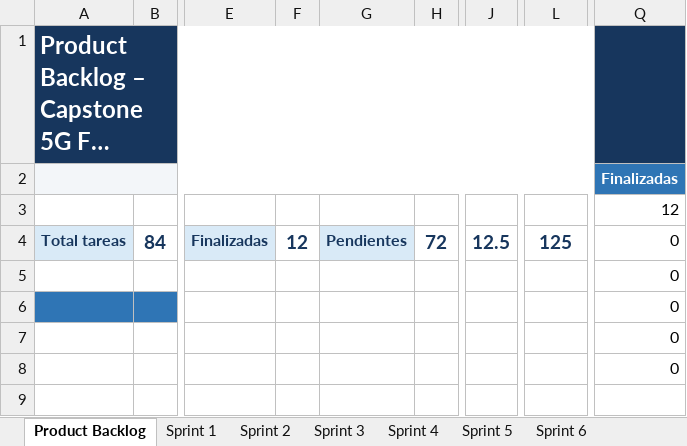
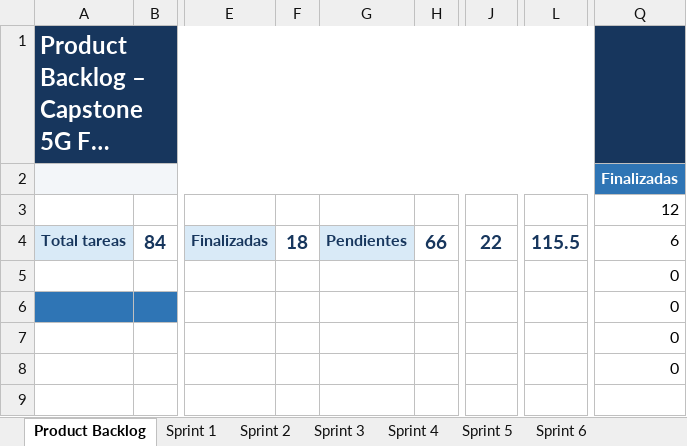
Before and after one commit to FelipeMaciasR/capstone-fwa-rural, an Excel workbook: Docs/Capstone_FWA_SCRUM_Backlog.xlsx, sheet Product Backlog, drawn as a sheet; only a part is shown, gaps mark what is left out; long unchanged cells end in …; values as stored, in another font and other column widths than the file's, no borders; conditional formats and table styles not drawn; the diff covers the shown part only; the diff names each change by its address in the sheet, - before the commit and + after, or states it on an @@ line.

```diff
--- a/Docs/Capstone_FWA_SCRUM_Backlog.xlsx (sheet Product Backlog)
+++ b/Docs/Capstone_FWA_SCRUM_Backlog.xlsx (sheet Product Backlog)
-F4: 12
+F4: 18
-H4: 72
+H4: 66
-J4: 12.5
+J4: 22
-L4: 125
+L4: 115.5
-Q4: 0
+Q4: 6
```
Also changed, not shown: 66 edited cells elsewhere in this sheet, sheet Sprint 2, 1 other file.
